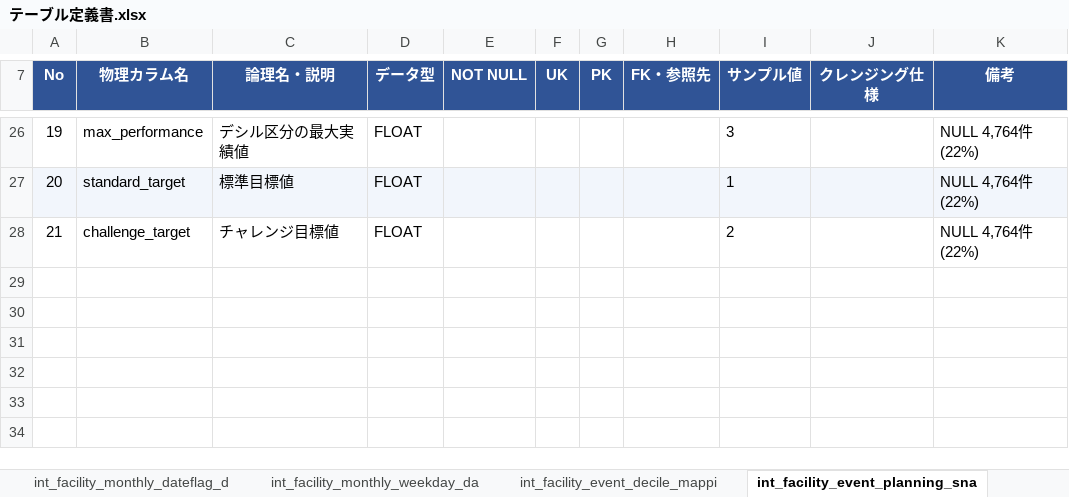
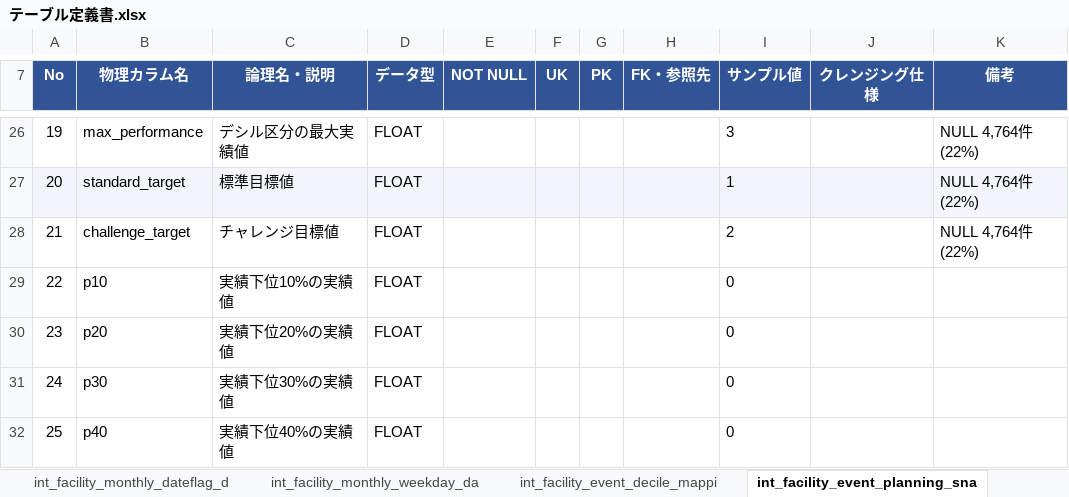
Before and after one commit to clove-llc/docomo-event-actual-pipeline, an Excel workbook: docs/テーブル定義書.xlsx, sheet int_facility_event_planning_sna, drawn as a sheet; only a part is shown, gaps mark what is left out; values as stored, in another font and other column widths than the file's, no borders; the diff names each change by its address in the sheet, - before the commit and + after, or states it on an @@ line.

Commit message:
docs: テーブル定義書を docomo_event_sf/models 準拠に補完
models（SF実体）を正として stg/int/mart 全シートのカラムを突合し、記載漏れ・誤記を修正:
- stg_facility_master: 施設マスタの34列を追記（VARCHAR/BOOLEAN・論理名付与）
- int_facility_monthly_weekday_dateflag_deviation_zscore: weekday_monthly → week_number_monthly に訂正
- int_facility_event_planning_snapshot: 分位点 p10/p20/p30/p40 を追記
- fact_facility_performance_slots: 粒度キー date を追記
補完後、全 stg/int/mart シートが SF 物理テーブルとカラム一致することを確認済み。

```diff
--- a/docs/テーブル定義書.xlsx (sheet int_facility_event_planning_sna)
+++ b/docs/テーブル定義書.xlsx (sheet int_facility_event_planning_sna)
+row 29: 22 | p10 | 実績下位10%の実績値 | FLOAT |  |  |  |  | 0
+row 30: 23 | p20 | 実績下位20%の実績値 | FLOAT |  |  |  |  | 0
+row 31: 24 | p30 | 実績下位30%の実績値 | FLOAT |  |  |  |  | 0
+row 32: 25 | p40 | 実績下位40%の実績値 | FLOAT |  |  |  |  | 0
```
Also changed, not shown: sheet stg_facility_master, sheet fact_facility_performance_slots, sheet int_facility_monthly_weekday_da.
